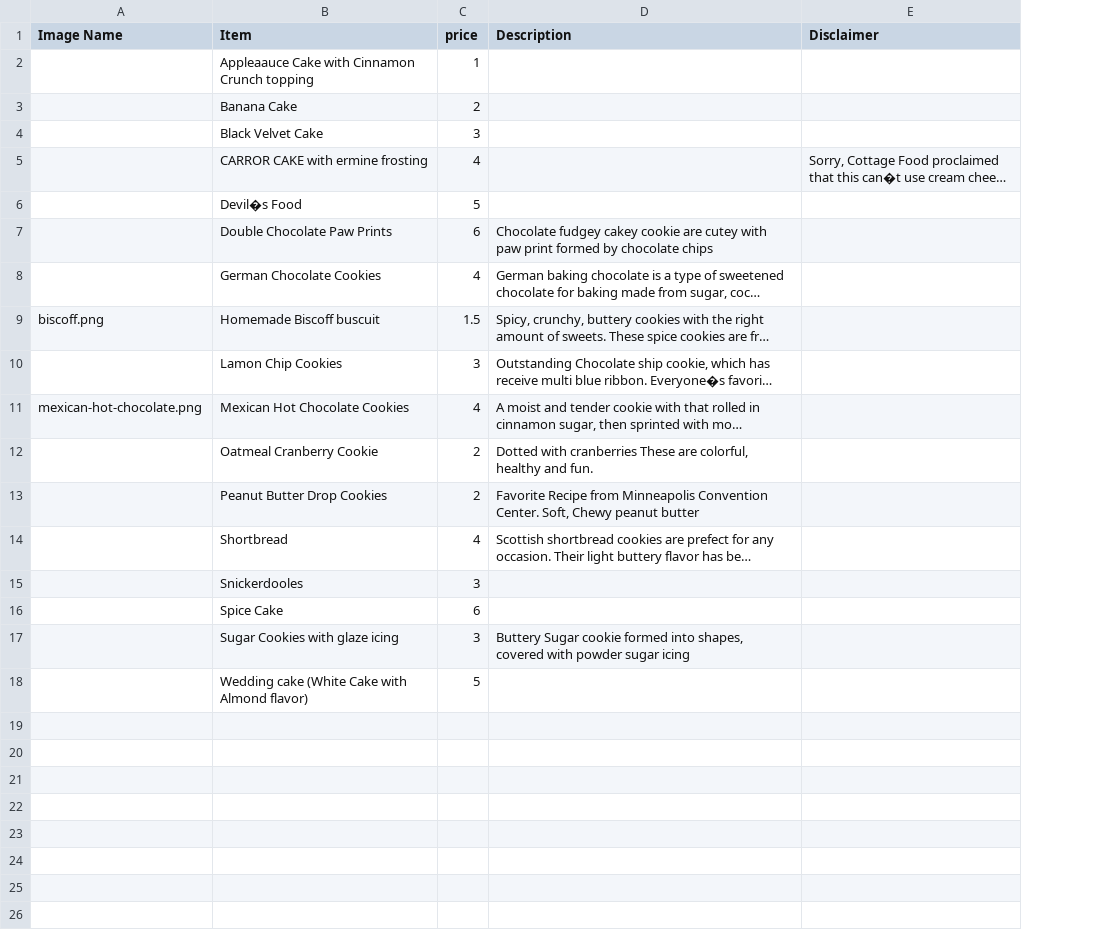
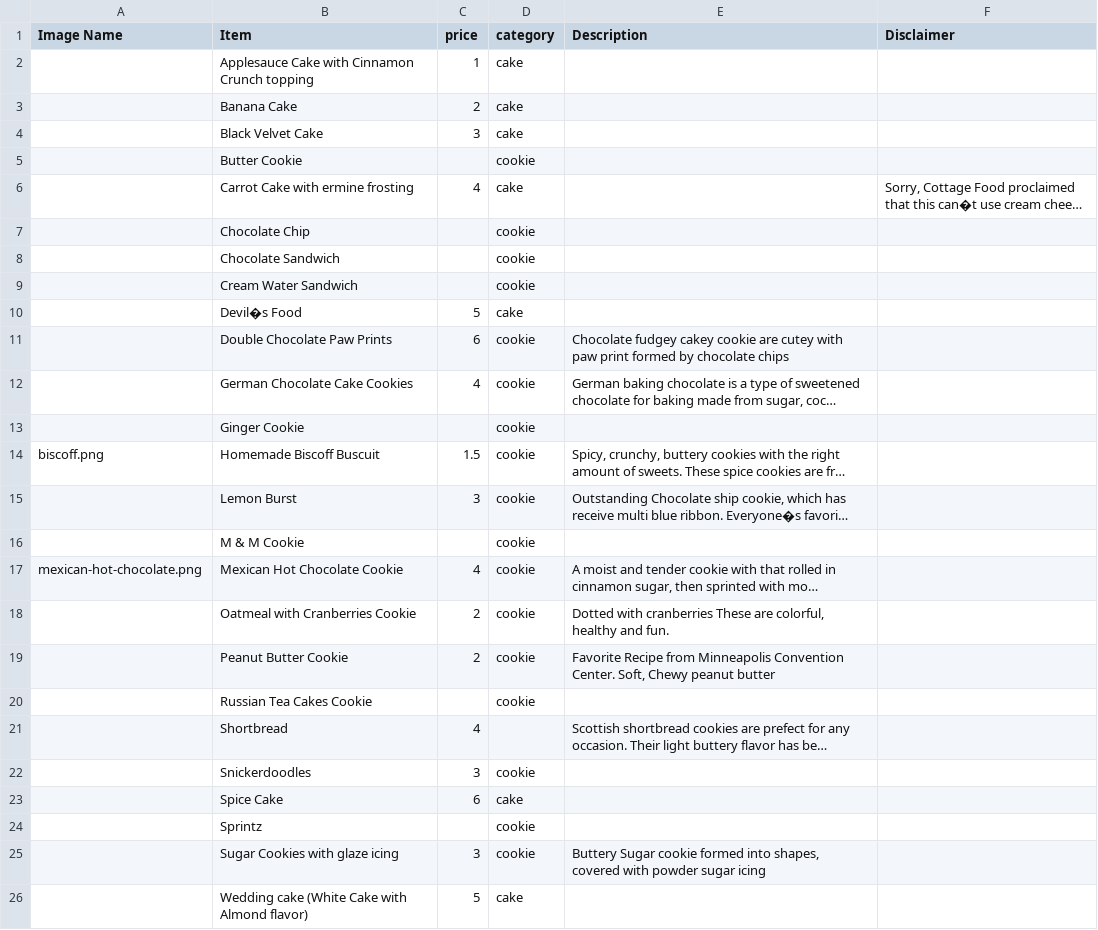
Before and after one commit to richardmolumygit/sugarShackCode, a CSV file: liveContent/catalog.csv, drawn as a sheet; long unchanged cells end in …; addresses are those after the commit; the diff names each change by its address in the sheet, - before the commit and + after, or states it on an @@ line.

Commit message:
Added category to inventory

```diff
--- a/liveContent/catalog.csv
+++ b/liveContent/catalog.csv
+column D (category), rows 2-4: all cake; row 6: cake; rows 10-12: cake | cookie | cookie; rows 14-15: cookie | cookie; rows 17-19: all cookie; rows 22-23: cookie | cake; rows 25-26: cookie | cake
-B2 (Item): Appleaauce Cake with Cinnamon Crunch topping
+B2 (Item): Applesauce Cake with Cinnamon Crunch topping
+row 5:  | Butter Cookie |  | cookie
-B6 (Item): CARROR CAKE with ermine frosting
+B6 (Item): Carrot Cake with ermine frosting
+row 7:  | Chocolate Chip |  | cookie
+row 8:  | Chocolate Sandwich |  | cookie
+row 9:  | Cream Water Sandwich |  | cookie
-B12 (Item): German Chocolate Cookies
+B12 (Item): German Chocolate Cake Cookies
+row 13:  | Ginger Cookie |  | cookie
-B14 (Item): Homemade Biscoff buscuit
+B14 (Item): Homemade Biscoff Buscuit
-B15 (Item): Lamon Chip Cookies
+B15 (Item): Lemon Burst
+row 16:  | M & M Cookie |  | cookie
-B17 (Item): Mexican Hot Chocolate Cookies
+B17 (Item): Mexican Hot Chocolate Cookie
-B18 (Item): Oatmeal Cranberry Cookie
+B18 (Item): Oatmeal with Cranberries Cookie
-B19 (Item): Peanut Butter Drop Cookies
+B19 (Item): Peanut Butter Cookie
+row 20:  | Russian Tea Cakes Cookie |  | cookie
-B22 (Item): Snickerdooles
+B22 (Item): Snickerdoodles
+row 24:  | Sprintz |  | cookie
```
Also changed, not shown: 7 other files.
